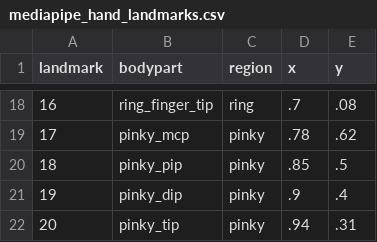
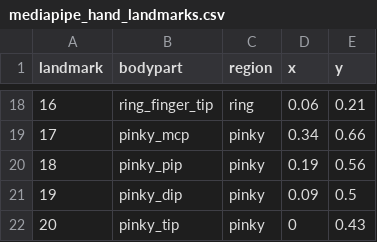
Before and after one commit to borstell/computer_vision_landmarks, a CSV file: data/mediapipe_hand_landmarks.csv, drawn as a sheet; only a part is shown, gaps mark what is left out; the diff covers the shown part only.

```diff
--- a/data/mediapipe_hand_landmarks.csv
+++ b/data/mediapipe_hand_landmarks.csv
@@ -18,5 +18,5 @@ landmark,bodypart,region,x,y
-16,ring_finger_tip,ring,.7,.08
-17,pinky_mcp,pinky,.78,.62
-18,pinky_pip,pinky,.85,.5
-19,pinky_dip,pinky,.9,.4
-20,pinky_tip,pinky,.94,.31
+16,ring_finger_tip,ring,0.06,0.21
+17,pinky_mcp,pinky,0.34,0.66
+18,pinky_pip,pinky,0.19,0.56
+19,pinky_dip,pinky,0.09,0.5
+20,pinky_tip,pinky,0,0.43
```
Also changed, not shown: 31 edited cells elsewhere in this file.
